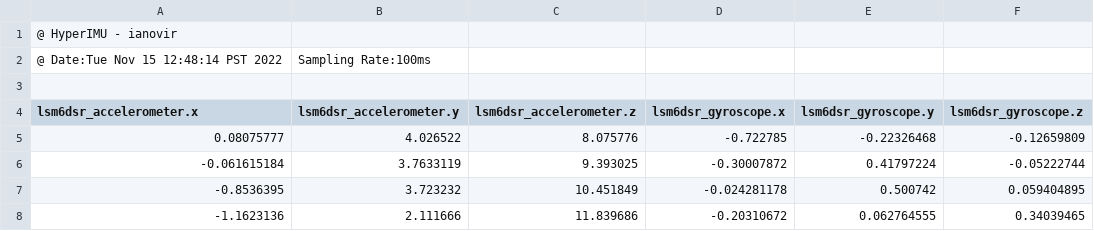
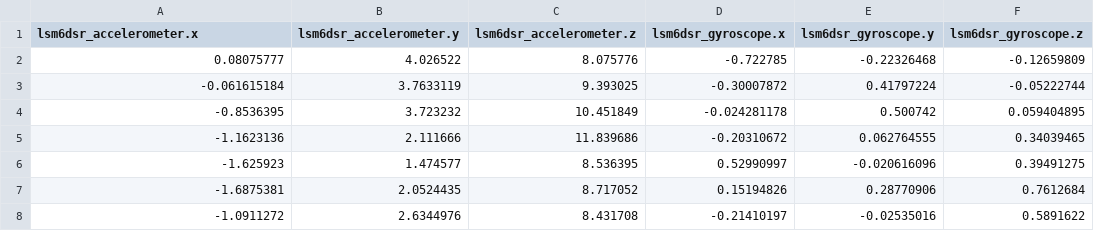
Before and after one commit to theKnightsOfRohan/StepCountingTesterFramework, a CSV file: testFiles/blk3/100-step-constant-pace-angad.csv, drawn as a sheet; only a part is shown; the shorter side is filled out with more unchanged rows.

```diff
--- a/testFiles/blk3/100-step-constant-pace-angad.csv
+++ b/testFiles/blk3/100-step-constant-pace-angad.csv
@@ -1,4 +1 @@
-@ HyperIMU - ianovir
-@ Date:Tue Nov 15 12:48:14 PST 2022, Sampling Rate:100ms
-
 lsm6dsr_accelerometer.x,lsm6dsr_accelerometer.y,lsm6dsr_accelerometer.z,lsm6dsr_gyroscope.x,lsm6dsr_gyroscope.y,lsm6dsr_gyroscope.z
```
Also changed, not shown: testFiles/blk3/100-steps-Constant-paces - aditya.csv, testFiles/blk3/200-run-variable-pace-angad.csv, 3 other files.
